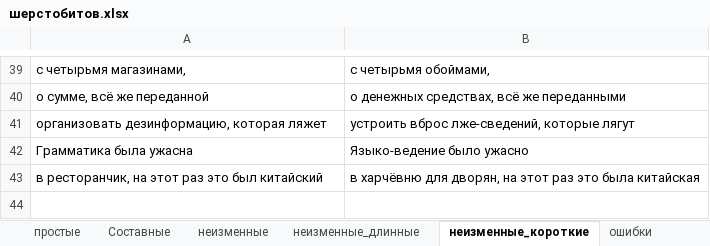
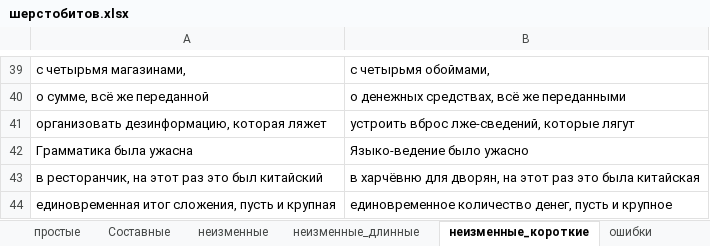
Before and after one commit to AveNRU/text_changer, an Excel workbook: словари/шерстобитов.xlsx, sheet неизменные_короткие, drawn as a sheet; only a part is shown, gaps mark what is left out; values as stored, in another font and other column widths than the file's, no borders; the diff names each change by its address in the sheet, - before the commit and + after, or states it on an @@ line.

```diff
--- a/словари/шерстобитов.xlsx (sheet неизменные_короткие)
+++ b/словари/шерстобитов.xlsx (sheet неизменные_короткие)
+row 44: единовременная итог сложения, пусть и крупная | единовременное количество денег, пусть и крупное
```
Also changed, not shown: словари/война.xlsx, 3 other files.
